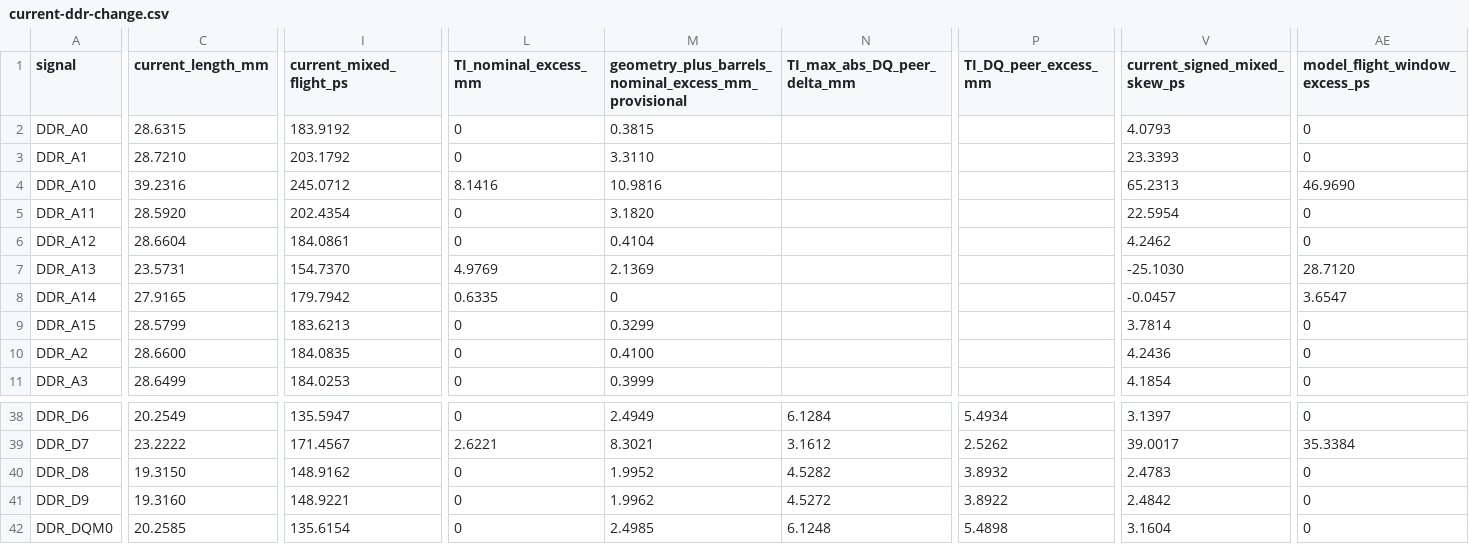
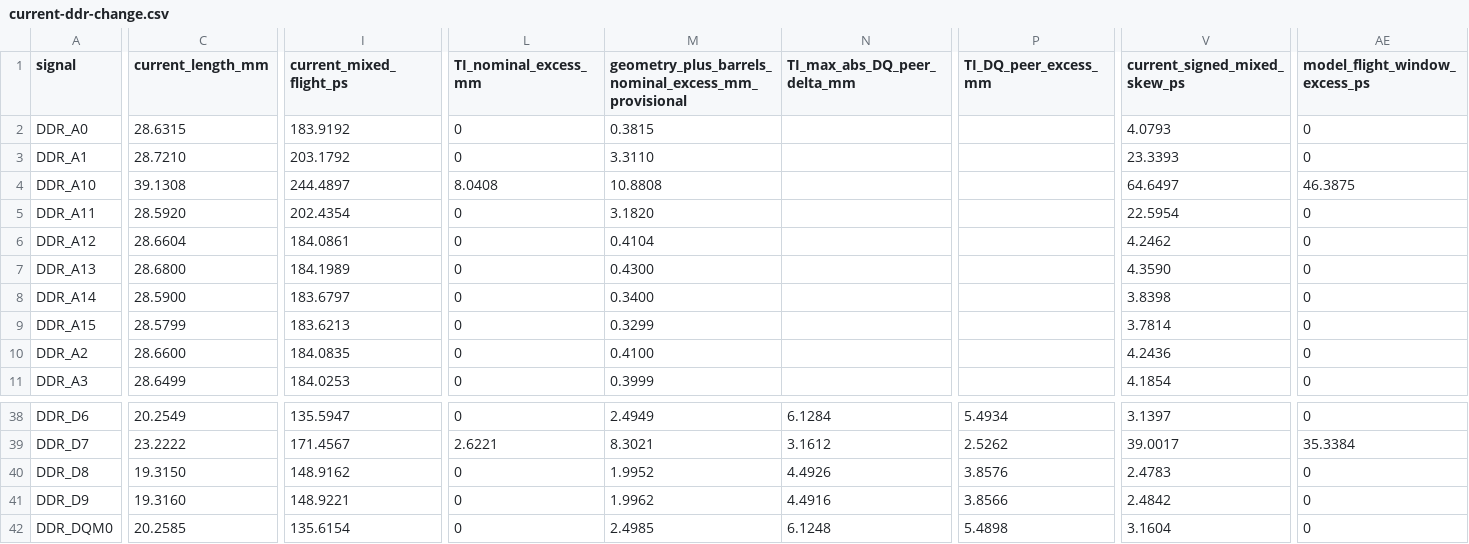
Before and after one commit to Abse2001/pixel-dash, a CSV file: checks/current-ddr-change.csv, drawn as a sheet; only a part is shown, gaps mark what is left out; the diff covers the shown part only; the diff names each change by its address in the sheet, - before the commit and + after, or states it on an @@ line.

Commit message:
Bring A13 and A14 into the TI window and shorten southern DDR routes

```diff
--- a/checks/current-ddr-change.csv
+++ b/checks/current-ddr-change.csv
-C4 (current_length_mm): 39.2316
+C4 (current_length_mm): 39.1308
-I4 (current_mixed_flight_ps): 245.0712
+I4 (current_mixed_flight_ps): 244.4897
-L4 (TI_nominal_excess_mm): 8.1416
+L4 (TI_nominal_excess_mm): 8.0408
-M4: 10.9816
+M4: 10.8808
-V4 (current_signed_mixed_skew_ps): 65.2313
+V4 (current_signed_mixed_skew_ps): 64.6497
-AE4 (model_flight_window_excess_ps): 46.9690
+AE4 (model_flight_window_excess_ps): 46.3875
-C7 (current_length_mm): 23.5731
+C7 (current_length_mm): 28.6800
-I7 (current_mixed_flight_ps): 154.7370
+I7 (current_mixed_flight_ps): 184.1989
-L7 (TI_nominal_excess_mm): 4.9769
+L7 (TI_nominal_excess_mm): 0
-M7: 2.1369
+M7: 0.4300
-V7 (current_signed_mixed_skew_ps): -25.1030
+V7 (current_signed_mixed_skew_ps): 4.3590
-AE7 (model_flight_window_excess_ps): 28.7120
+AE7 (model_flight_window_excess_ps): 0
-C8 (current_length_mm): 27.9165
+C8 (current_length_mm): 28.5900
-I8 (current_mixed_flight_ps): 179.7942
+I8 (current_mixed_flight_ps): 183.6797
-L8 (TI_nominal_excess_mm): 0.6335
+L8 (TI_nominal_excess_mm): 0
-M8: 0
+M8: 0.3400
-V8 (current_signed_mixed_skew_ps): -0.0457
+V8 (current_signed_mixed_skew_ps): 3.8398
-AE8 (model_flight_window_excess_ps): 3.6547
+AE8 (model_flight_window_excess_ps): 0
-N40 (TI_max_abs_DQ_peer_delta_mm): 4.5282
+N40 (TI_max_abs_DQ_peer_delta_mm): 4.4926
-P40 (TI_DQ_peer_excess_mm): 3.8932
+P40 (TI_DQ_peer_excess_mm): 3.8576
-N41 (TI_max_abs_DQ_peer_delta_mm): 4.5272
+N41 (TI_max_abs_DQ_peer_delta_mm): 4.4916
-P41 (TI_DQ_peer_excess_mm): 3.8922
+P41 (TI_DQ_peer_excess_mm): 3.8566
```
Also changed, not shown: 30 edited cells elsewhere in this file, checks/current-ddr-flight.csv, 4 other files.
